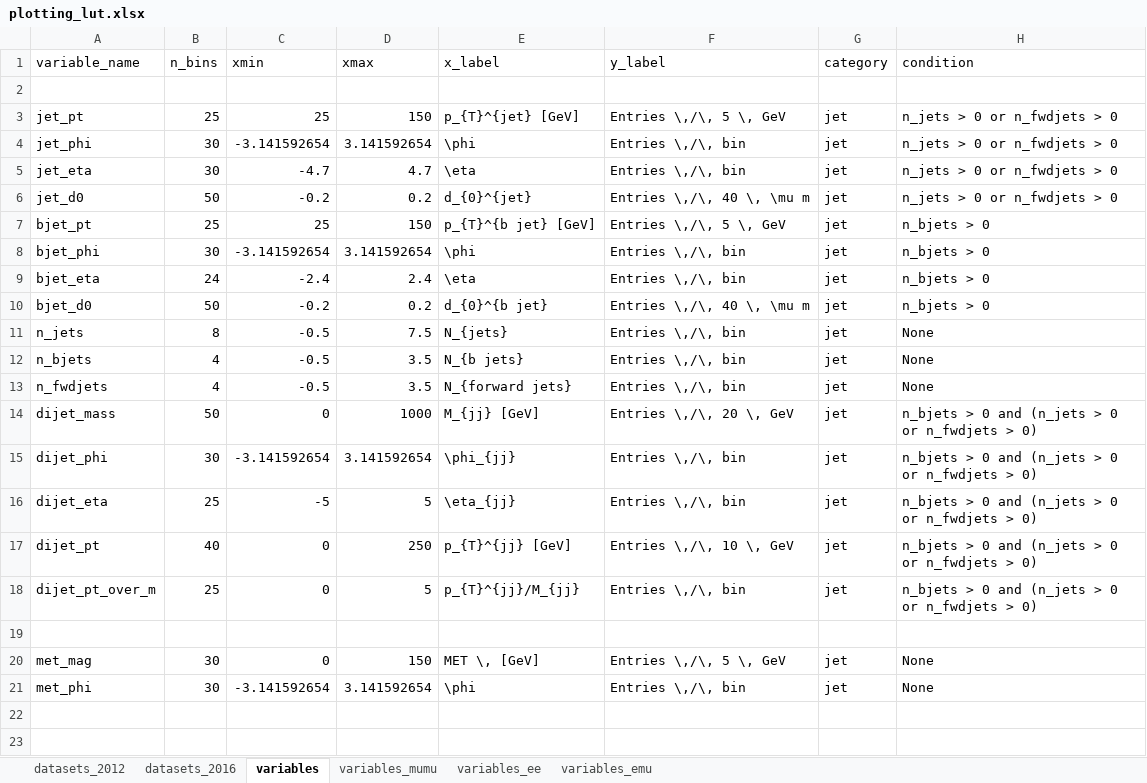
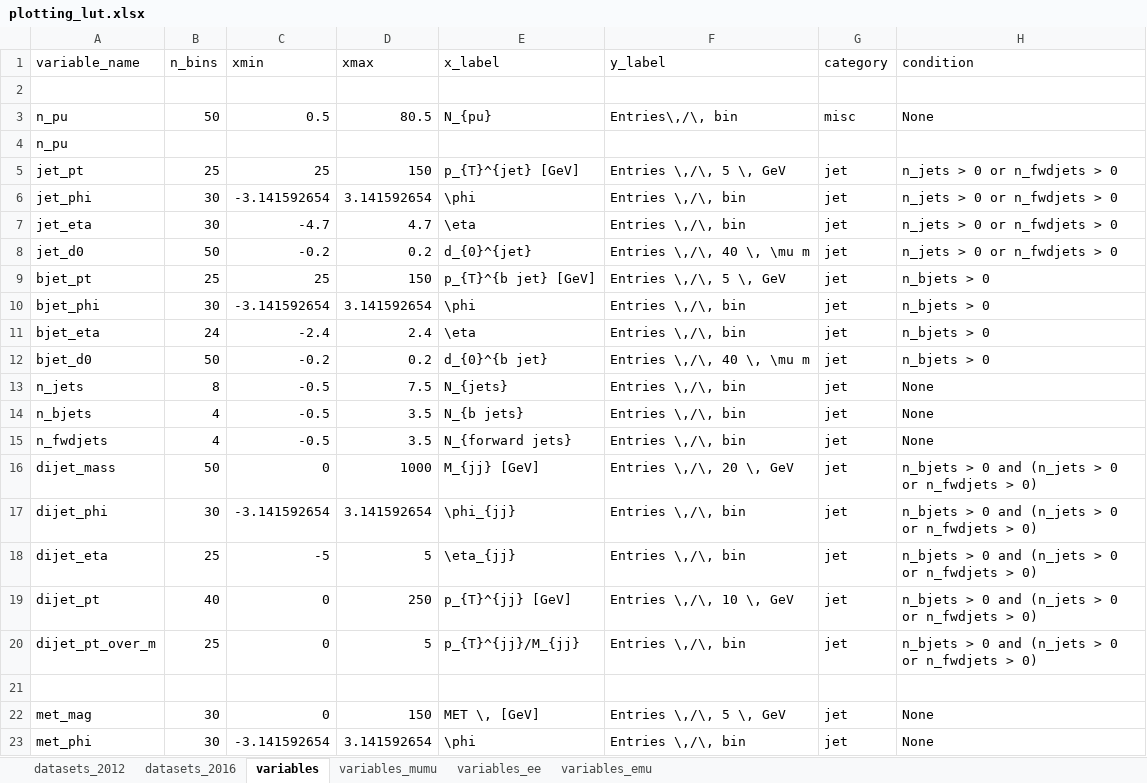
Before and after one commit to NWUHEP/analysis-tools, an Excel workbook: data/plotting_lut.xlsx, sheet variables, drawn as a sheet; values as stored, in another font and other column widths than the file's, no borders; the diff names each change by its address in the sheet, - before the commit and + after, or states it on an @@ line.

```diff
--- a/data/plotting_lut.xlsx (sheet variables)
+++ b/data/plotting_lut.xlsx (sheet variables)
+row 3: n_pu | 50 | 0.5 | 80.5 | N_{pu} | Entries\,/\, bin | misc | None
+row 4: n_pu
```
Also changed, not shown: sheet datasets_2016, 9 other files.
